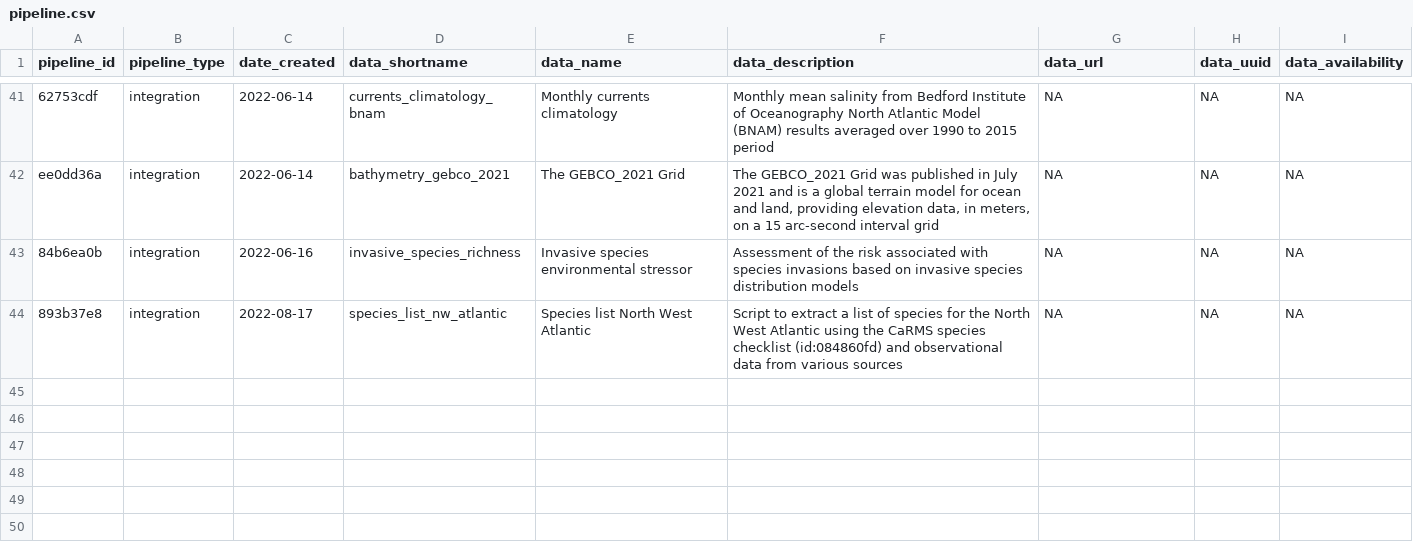
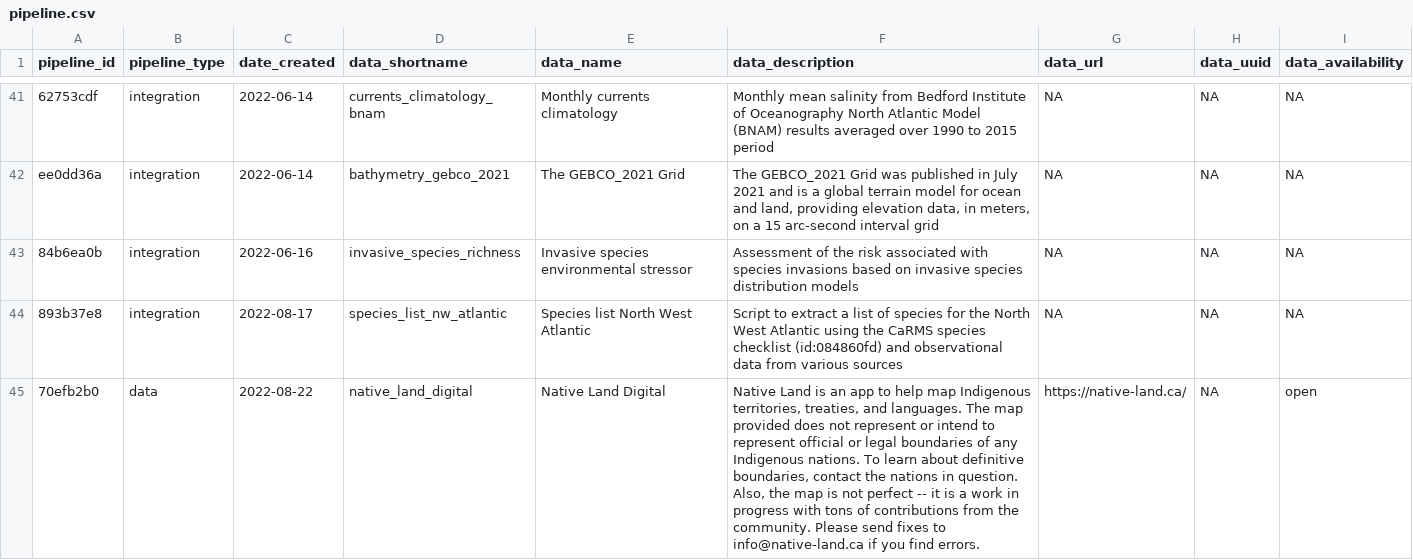
Before and after one commit to Ecosystem-Assessments/pipedat, a CSV file: inst/extdata/pipeline.csv, drawn as a sheet; only a part is shown, gaps mark what is left out.

Commit message:
data pipeline for native lands digital (#26)

```diff
--- a/inst/extdata/pipeline.csv
+++ b/inst/extdata/pipeline.csv
@@ -44 +44,2 @@
 "893b37e8","integration","2022-08-17","species_list_nw_atlantic","Species list North West Atlantic","Script to extract a list of species for the North West Atlantic using the CaRMS species checklist (id:084860fd) and observational data from various sources",NA,NA,NA
+"70efb2b0","data","2022-08-22","native_land_digital","Native Land Digital","Native Land is an app to help map Indigenous territories, treaties, and languages. The map provided does not represent or intend to represent official or legal boundaries of any Indigenous nations. To learn about definitive boundaries, contact the nations in question. Also, the map is not perfect -- it is a work in progress with tons of contributions from the community. Please send fixes to info@native-land.ca if you find errors.","https://native-land.ca/",NA,"open"
```
Also changed, not shown: inst/extdata/contact.csv, inst/extdata/files_clean.csv, 8 other files.
